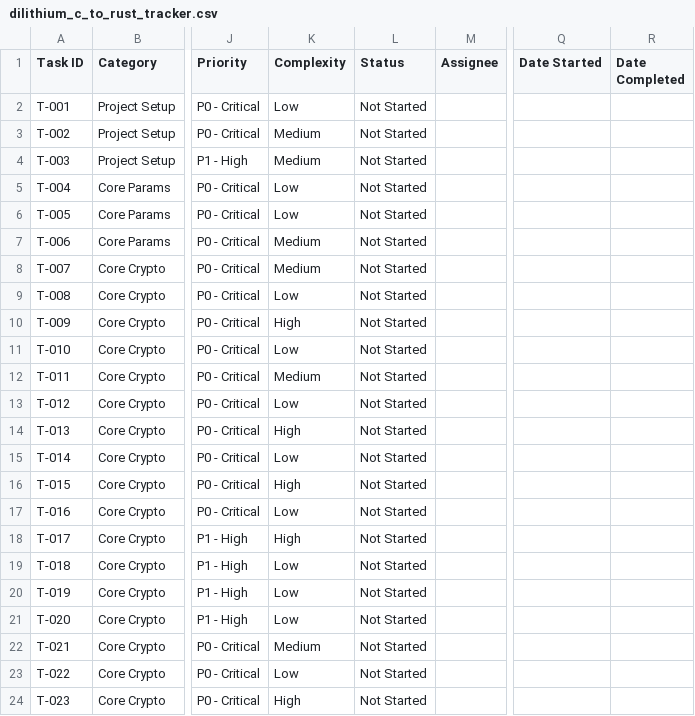
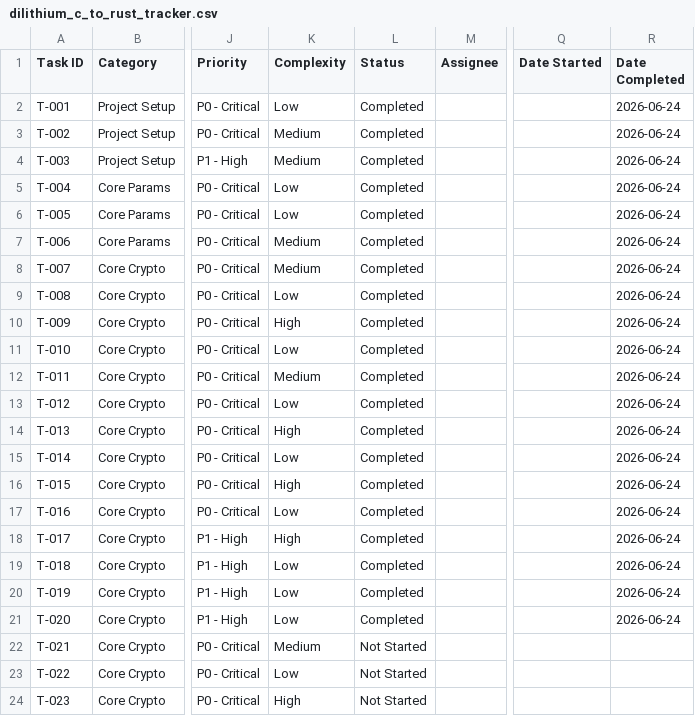
Before and after one commit to debayan81/dilithium-ml-dsa-avx2-rust, a CSV file: dilithium_c_to_rust_tracker.csv, drawn as a sheet; only a part is shown, gaps mark what is left out; the diff names each change by its address in the sheet, - before the commit and + after, or states it on an @@ line.

Commit message:
tracker updated

```diff
--- a/dilithium_c_to_rust_tracker.csv
+++ b/dilithium_c_to_rust_tracker.csv
-L2:L21 (Status): Not Started
+L2:L21 (Status): Completed
-R2:R21 (Date Completed): (empty)
+R2:R21 (Date Completed): 2026-06-24
```
Also changed, not shown: 1 other file.
